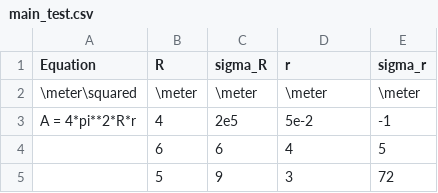
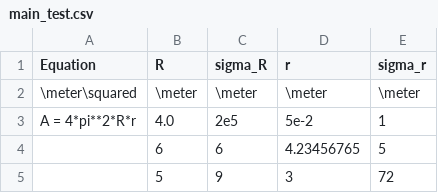
Before and after one commit to avierich/physlab-calculator, a CSV file: main_test.csv, drawn as a sheet; the diff names each change by its address in the sheet, - before the commit and + after, or states it on an @@ line.

Commit message:
Added table output

```diff
--- a/main_test.csv
+++ b/main_test.csv
-B3 (R): 4
+B3 (R): 4.0
-E3 (sigma_r): -1
+E3 (sigma_r): 1
-D4 (r): 4
+D4 (r): 4.23456765
```
Also changed, not shown: 1 other file.
